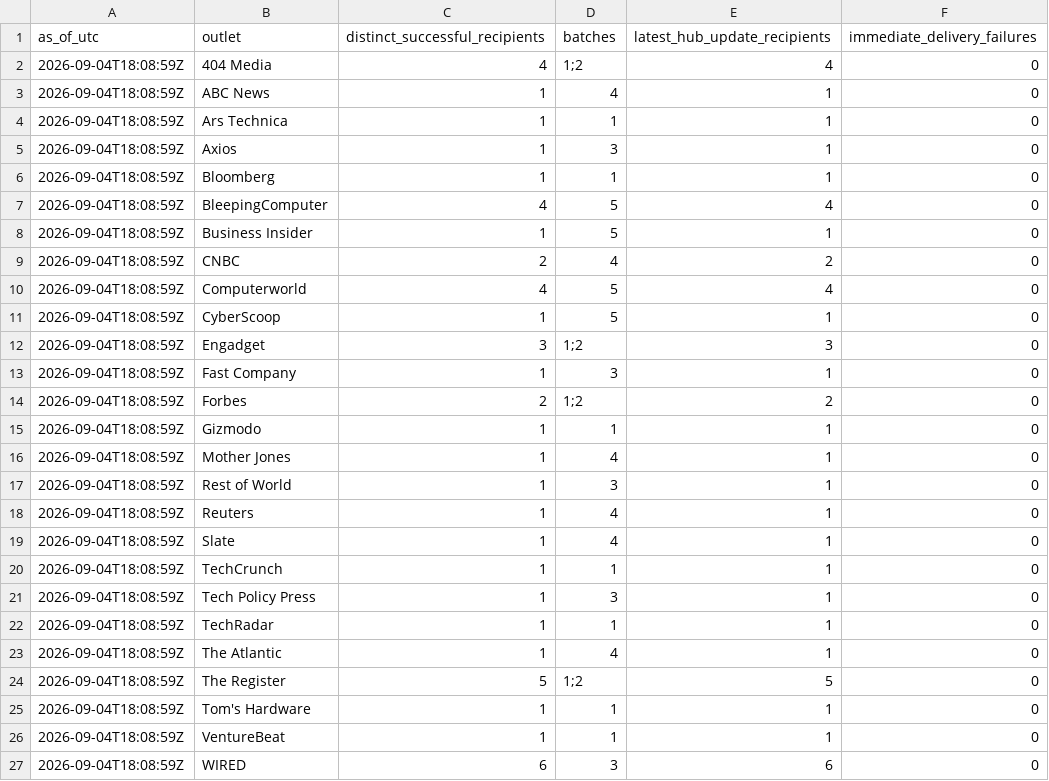
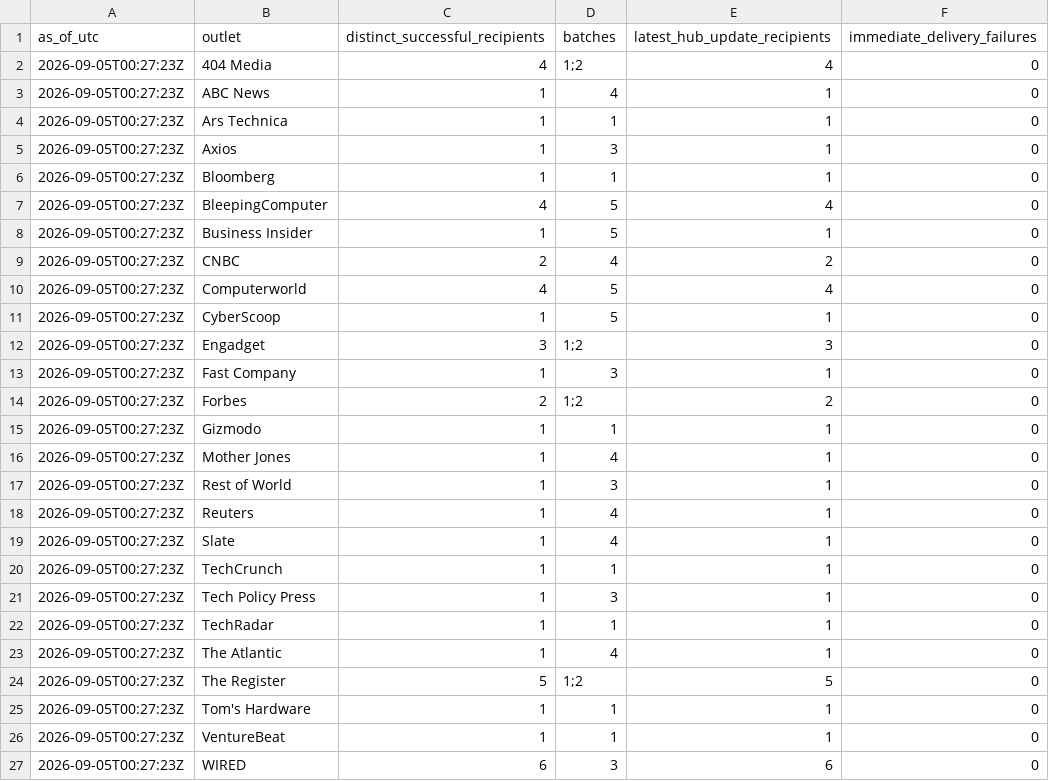
Before and after one commit to COOLak/cursor-grok-bot-policy-denied, a CSV file: press-outreach-summary.csv, drawn as a sheet.

Commit message:
Record parity-audit distribution to current press list

```diff
--- a/press-outreach-summary.csv
+++ b/press-outreach-summary.csv
@@ -1,27 +1,27 @@
 as_of_utc,outlet,distinct_successful_recipients,batches,latest_hub_update_recipients,immediate_delivery_failures
-2026-09-04T18:08:59Z,404 Media,4,"1;2",4,0
-2026-09-04T18:08:59Z,ABC News,1,4,1,0
-2026-09-04T18:08:59Z,Ars Technica,1,1,1,0
-2026-09-04T18:08:59Z,Axios,1,3,1,0
-2026-09-04T18:08:59Z,Bloomberg,1,1,1,0
-2026-09-04T18:08:59Z,BleepingComputer,4,5,4,0
-2026-09-04T18:08:59Z,Business Insider,1,5,1,0
-2026-09-04T18:08:59Z,CNBC,2,4,2,0
-2026-09-04T18:08:59Z,Computerworld,4,5,4,0
-2026-09-04T18:08:59Z,CyberScoop,1,5,1,0
-2026-09-04T18:08:59Z,Engadget,3,"1;2",3,0
-2026-09-04T18:08:59Z,Fast Company,1,3,1,0
-2026-09-04T18:08:59Z,Forbes,2,"1;2",2,0
-2026-09-04T18:08:59Z,Gizmodo,1,1,1,0
-2026-09-04T18:08:59Z,Mother Jones,1,4,1,0
-2026-09-04T18:08:59Z,Rest of World,1,3,1,0
-2026-09-04T18:08:59Z,Reuters,1,4,1,0
-2026-09-04T18:08:59Z,Slate,1,4,1,0
-2026-09-04T18:08:59Z,TechCrunch,1,1,1,0
-2026-09-04T18:08:59Z,Tech Policy Press,1,3,1,0
-2026-09-04T18:08:59Z,TechRadar,1,1,1,0
-2026-09-04T18:08:59Z,The Atlantic,1,4,1,0
-2026-09-04T18:08:59Z,The Register,5,"1;2",5,0
-2026-09-04T18:08:59Z,Tom's Hardware,1,1,1,0
-2026-09-04T18:08:59Z,VentureBeat,1,1,1,0
-2026-09-04T18:08:59Z,WIRED,6,3,6,0
+2026-09-05T00:27:23Z,404 Media,4,"1;2",4,0
+2026-09-05T00:27:23Z,ABC News,1,4,1,0
+2026-09-05T00:27:23Z,Ars Technica,1,1,1,0
+2026-09-05T00:27:23Z,Axios,1,3,1,0
+2026-09-05T00:27:23Z,Bloomberg,1,1,1,0
+2026-09-05T00:27:23Z,BleepingComputer,4,5,4,0
+2026-09-05T00:27:23Z,Business Insider,1,5,1,0
+2026-09-05T00:27:23Z,CNBC,2,4,2,0
+2026-09-05T00:27:23Z,Computerworld,4,5,4,0
+2026-09-05T00:27:23Z,CyberScoop,1,5,1,0
+2026-09-05T00:27:23Z,Engadget,3,"1;2",3,0
+2026-09-05T00:27:23Z,Fast Company,1,3,1,0
+2026-09-05T00:27:23Z,Forbes,2,"1;2",2,0
+2026-09-05T00:27:23Z,Gizmodo,1,1,1,0
+2026-09-05T00:27:23Z,Mother Jones,1,4,1,0
+2026-09-05T00:27:23Z,Rest of World,1,3,1,0
+2026-09-05T00:27:23Z,Reuters,1,4,1,0
+2026-09-05T00:27:23Z,Slate,1,4,1,0
+2026-09-05T00:27:23Z,TechCrunch,1,1,1,0
+2026-09-05T00:27:23Z,Tech Policy Press,1,3,1,0
+2026-09-05T00:27:23Z,TechRadar,1,1,1,0
+2026-09-05T00:27:23Z,The Atlantic,1,4,1,0
+2026-09-05T00:27:23Z,The Register,5,"1;2",5,0
+2026-09-05T00:27:23Z,Tom's Hardware,1,1,1,0
+2026-09-05T00:27:23Z,VentureBeat,1,1,1,0
+2026-09-05T00:27:23Z,WIRED,6,3,6,0
```
Also changed, not shown: 6 other files.
